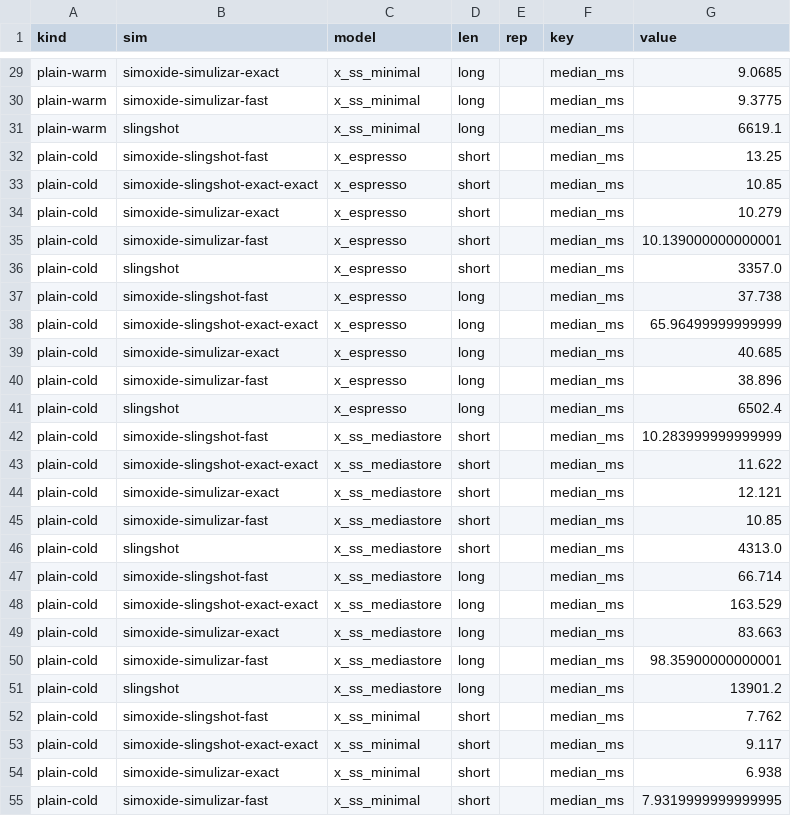
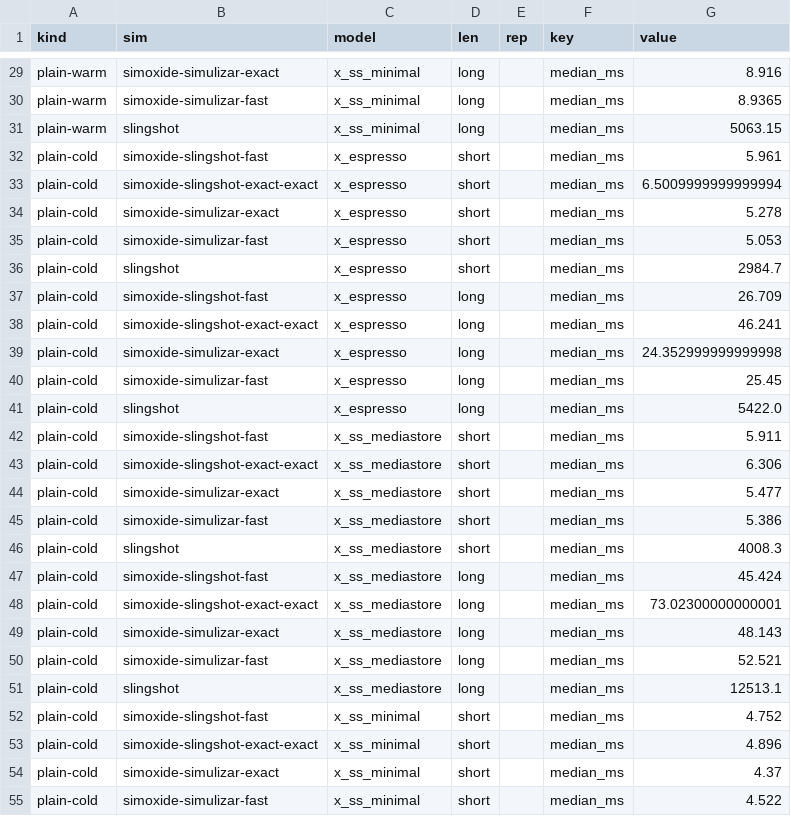
Before and after one commit to nk-coding/simoxide, a CSV file: bench/compare/results/2026-10-21-b1/b1.csv, drawn as a sheet; only a part is shown, gaps mark what is left out; the diff covers the shown part only; the diff names each change by its address in the sheet, - before the commit and + after, or states it on an @@ line.

```diff
--- a/bench/compare/results/2026-10-21-b1/b1.csv
+++ b/bench/compare/results/2026-10-21-b1/b1.csv
-G29 (value): 9.0685
+G29 (value): 8.916
-G30 (value): 9.3775
+G30 (value): 8.9365
-G31 (value): 6619.1
+G31 (value): 5063.15
-G32 (value): 13.25
+G32 (value): 5.961
-G33 (value): 10.85
+G33 (value): 6.5009999999999994
-G34 (value): 10.279
+G34 (value): 5.278
-G35 (value): 10.139000000000001
+G35 (value): 5.053
-G36 (value): 3357.0
+G36 (value): 2984.7
-G37 (value): 37.738
+G37 (value): 26.709
-G38 (value): 65.96499999999999
+G38 (value): 46.241
-G39 (value): 40.685
+G39 (value): 24.352999999999998
-G40 (value): 38.896
+G40 (value): 25.45
-G41 (value): 6502.4
+G41 (value): 5422.0
-G42 (value): 10.283999999999999
+G42 (value): 5.911
-G43 (value): 11.622
+G43 (value): 6.306
-G44 (value): 12.121
+G44 (value): 5.477
-G45 (value): 10.85
+G45 (value): 5.386
-G46 (value): 4313.0
+G46 (value): 4008.3
-G47 (value): 66.714
+G47 (value): 45.424
-G48 (value): 163.529
+G48 (value): 73.02300000000001
-G49 (value): 83.663
+G49 (value): 48.143
-G50 (value): 98.35900000000001
+G50 (value): 52.521
-G51 (value): 13901.2
+G51 (value): 12513.1
-G52 (value): 7.762
+G52 (value): 4.752
-G53 (value): 9.117
+G53 (value): 4.896
-G54 (value): 6.938
+G54 (value): 4.37
-G55 (value): 7.9319999999999995
+G55 (value): 4.522
```
Also changed, not shown: 114 edited cells elsewhere in this file, 8 other files.
